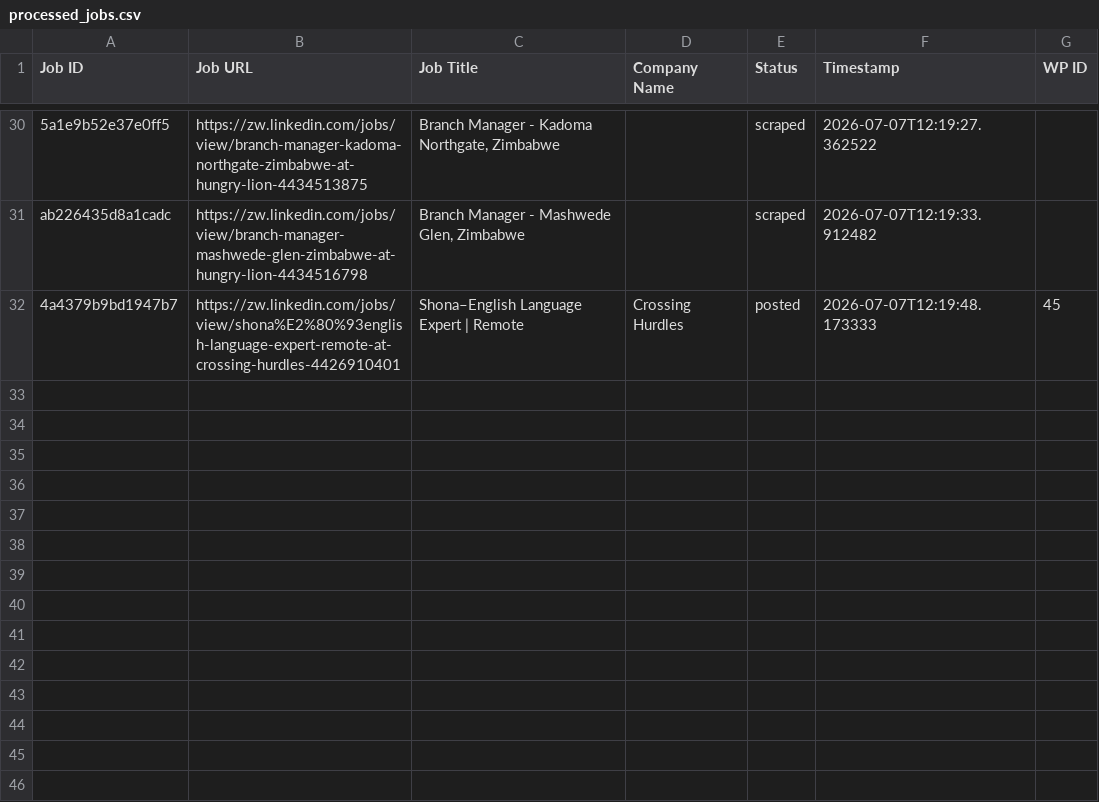
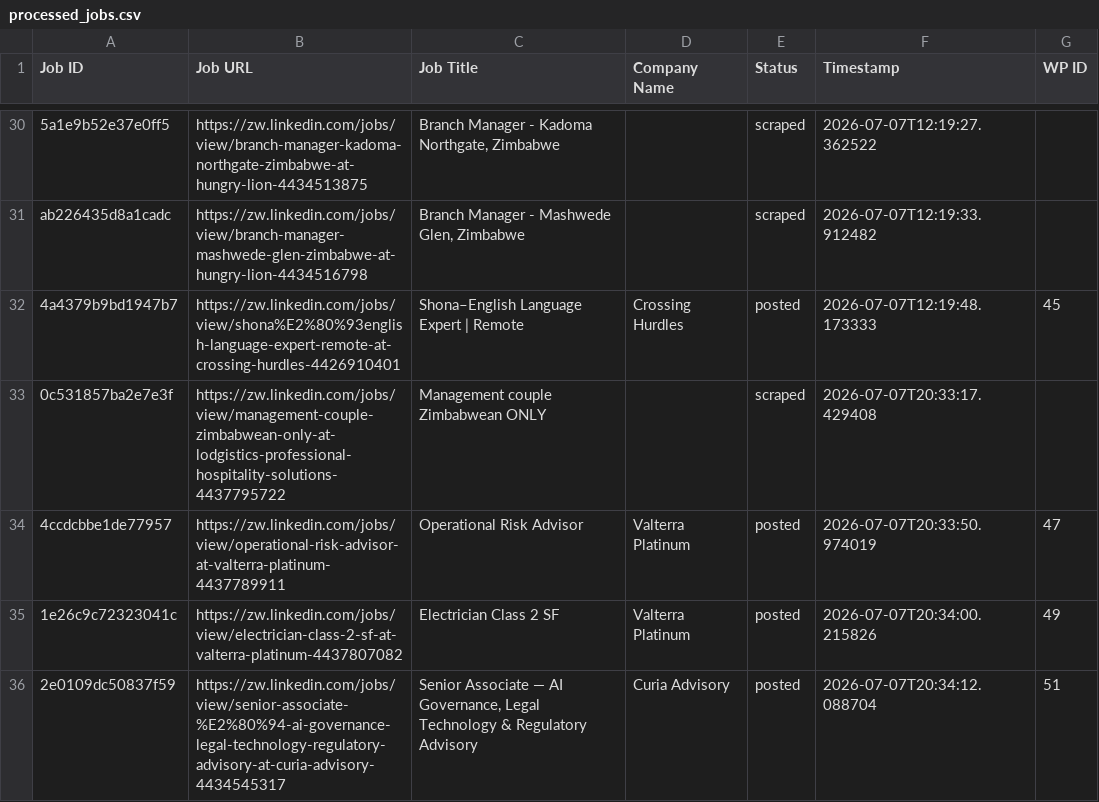
Before and after one commit to innovationinc2000/zw, a CSV file: processed_jobs.csv, drawn as a sheet; only a part is shown, gaps mark what is left out.

```diff
--- a/processed_jobs.csv
+++ b/processed_jobs.csv
@@ -32 +32,5 @@ ab226435d8a1cadc,https://zw.linkedin.com/jobs/view/branch-manager-mashwede-glen-
 4a4379b9bd1947b7,https://zw.linkedin.com/jobs/view/shona%E2%80%93english-language-expert-remote-at-crossing-hurdles-4426910401,Shona–English Language Expert | Remote,Crossing Hurdles,posted,2026-07-07T12:19:48.173333,45
+0c531857ba2e7e3f,https://zw.linkedin.com/jobs/view/management-couple-zimbabwean-only-at-lodgistics-professional-hospitality-solutions-4437795722,Management couple Zimbabwean ONLY,,scraped,2026-07-07T20:33:17.429408,
+4ccdcbbe1de77957,https://zw.linkedin.com/jobs/view/operational-risk-advisor-at-valterra-platinum-4437789911,Operational Risk Advisor,Valterra Platinum,posted,2026-07-07T20:33:50.974019,47
+1e26c9c72323041c,https://zw.linkedin.com/jobs/view/electrician-class-2-sf-at-valterra-platinum-4437807082,Electrician Class 2 SF,Valterra Platinum,posted,2026-07-07T20:34:00.215826,49
+2e0109dc50837f59,https://zw.linkedin.com/jobs/view/senior-associate-%E2%80%94-ai-governance-legal-technology-regulatory-advisory-at-curia-advisory-4434545317,"Senior Associate — AI Governance, Legal Technology & Regulatory Advisory",Curia Advisory,posted,2026-07-07T20:34:12.088704,51
```
